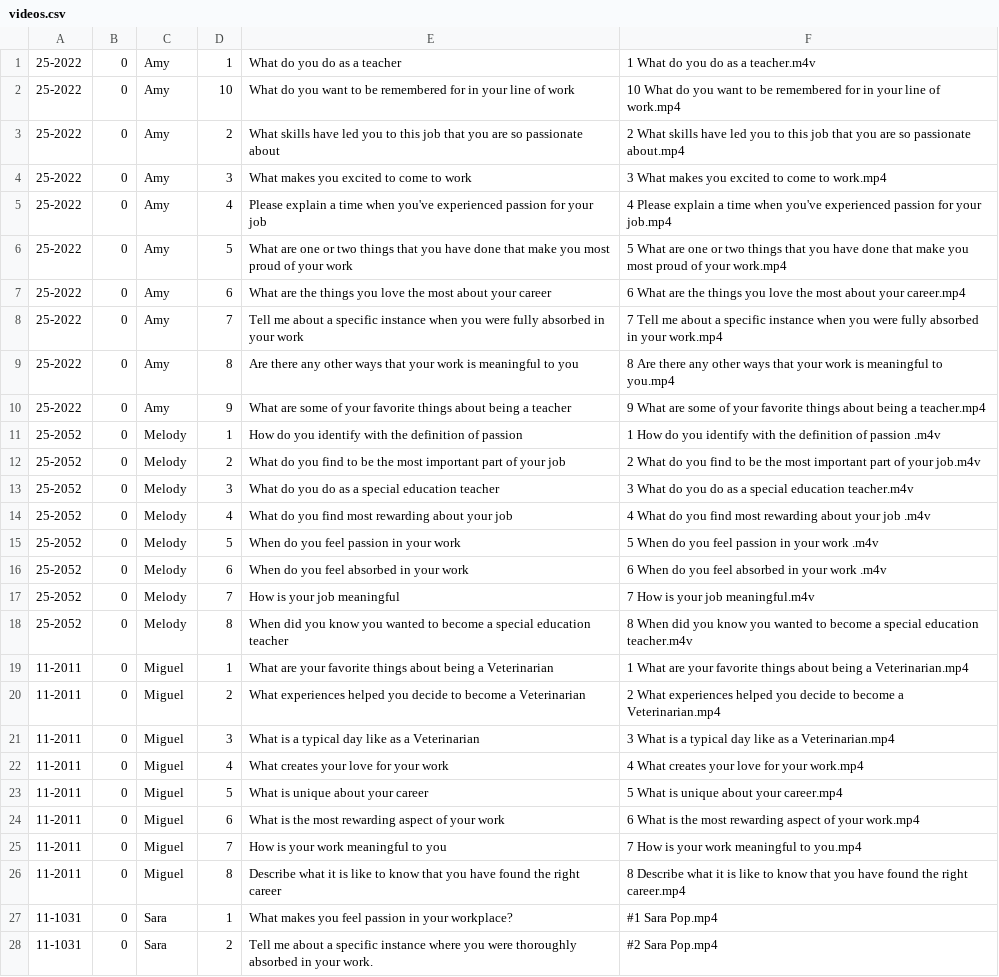
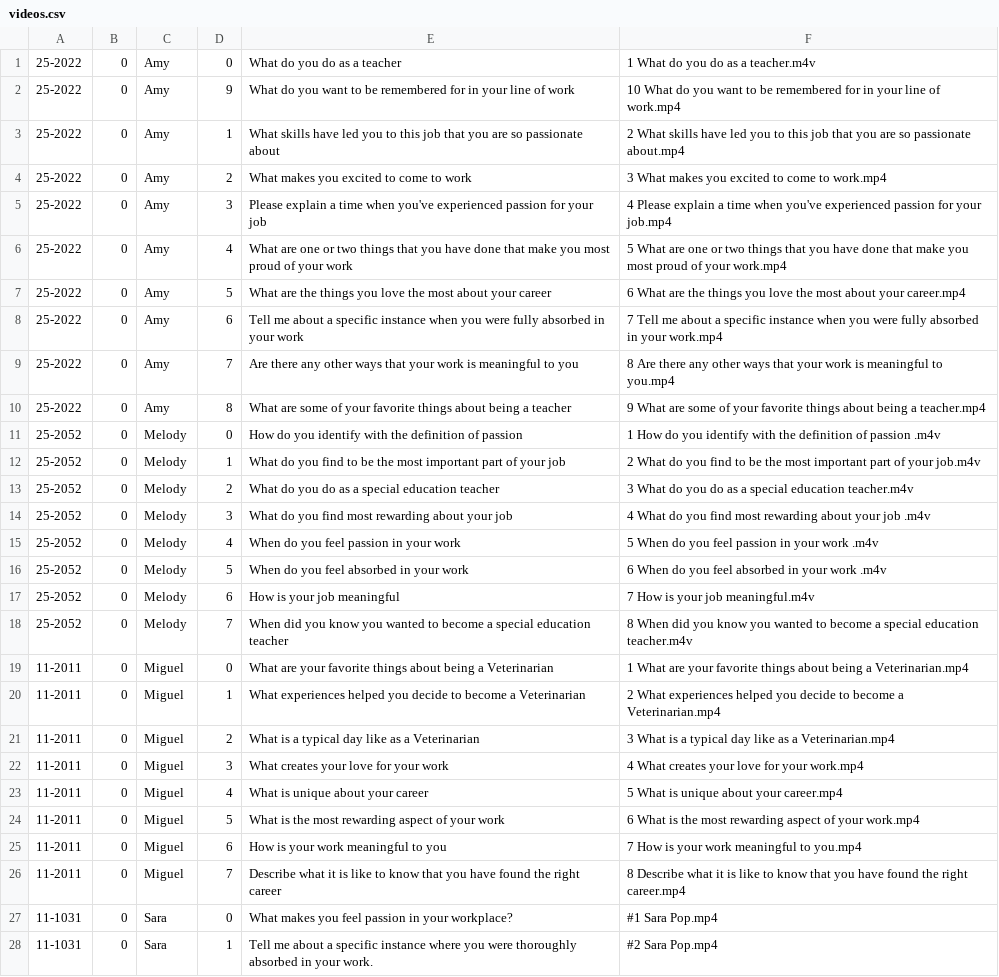
Before and after one commit to junwan6/P3-2017, a CSV file: lamp/cakephp/database/videos.csv, drawn as a sheet; only a part is shown; the diff covers the shown part only; the diff names each change by its address in the sheet, - before the commit and + after, or states it on an @@ line.

```diff
--- a/lamp/cakephp/database/videos.csv
+++ b/lamp/cakephp/database/videos.csv
-D1: 1
+D1: 0
-D2: 10
+D2: 9
-D3: 2
+D3: 1
-D4: 3
+D4: 2
-D5: 4
+D5: 3
-D6: 5
+D6: 4
-D7: 6
+D7: 5
-D8: 7
+D8: 6
-D9: 8
+D9: 7
-D10: 9
+D10: 8
-D11: 1
+D11: 0
-D12: 2
+D12: 1
-D13: 3
+D13: 2
-D14: 4
+D14: 3
-D15: 5
+D15: 4
-D16: 6
+D16: 5
-D17: 7
+D17: 6
-D18: 8
+D18: 7
-D19: 1
+D19: 0
-D20: 2
+D20: 1
-D21: 3
+D21: 2
-D22: 4
+D22: 3
-D23: 5
+D23: 4
-D24: 6
+D24: 5
-D25: 7
+D25: 6
-D26: 8
+D26: 7
-D27: 1
+D27: 0
-D28: 2
+D28: 1
```
Also changed, not shown: 11 edited cells elsewhere in this file, 4 other files.
